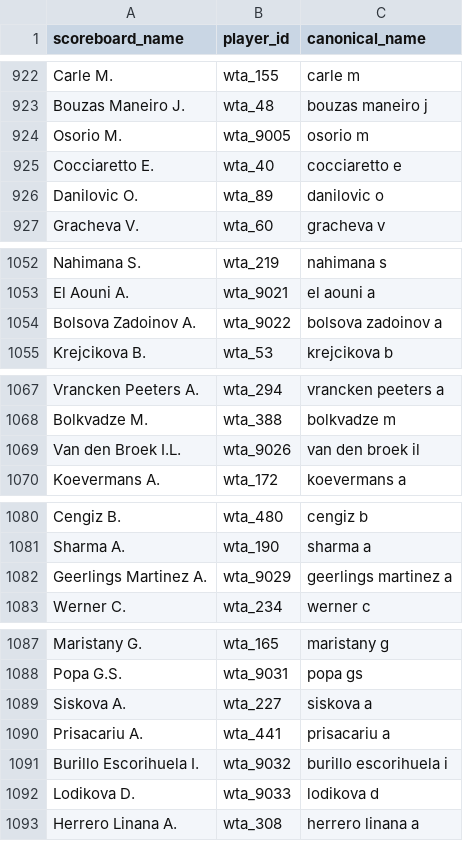
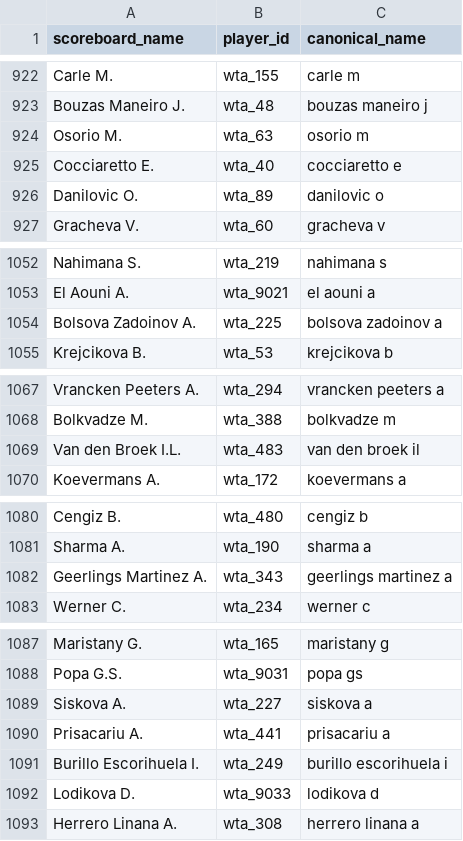
Before and after one commit to bettormanpicks/BMP-App, a CSV file: tennis/data/player_aliases.csv, drawn as a sheet; only a part is shown, gaps mark what is left out; the diff covers the shown part only.

```diff
--- a/tennis/data/player_aliases.csv
+++ b/tennis/data/player_aliases.csv
@@ -923,3 +923,3 @@ Carle M.,wta_155,carle m
 Bouzas Maneiro J.,wta_48,bouzas maneiro j
-Osorio M.,wta_9005,osorio m
+Osorio M.,wta_63,osorio m
 Cocciaretto E.,wta_40,cocciaretto e
@@ -1053,3 +1053,3 @@ Nahimana S.,wta_219,nahimana s
 El Aouni A.,wta_9021,el aouni a
-Bolsova Zadoinov A.,wta_9022,bolsova zadoinov a
+Bolsova Zadoinov A.,wta_225,bolsova zadoinov a
 Krejcikova B.,wta_53,krejcikova b
@@ -1068,3 +1068,3 @@ Vrancken Peeters A.,wta_294,vrancken peeters a
 Bolkvadze M.,wta_388,bolkvadze m
-Van den Broek I.L.,wta_9026,van den broek il
+Van den Broek I.L.,wta_483,van den broek il
 Koevermans A.,wta_172,koevermans a
@@ -1081,3 +1081,3 @@ Cengiz B.,wta_480,cengiz b
 Sharma A.,wta_190,sharma a
-Geerlings Martinez A.,wta_9029,geerlings martinez a
+Geerlings Martinez A.,wta_343,geerlings martinez a
 Werner C.,wta_234,werner c
@@ -1090,3 +1090,3 @@ Siskova A.,wta_227,siskova a
 Prisacariu A.,wta_441,prisacariu a
-Burillo Escorihuela I.,wta_9032,burillo escorihuela i
+Burillo Escorihuela I.,wta_249,burillo escorihuela i
 Lodikova D.,wta_9033,lodikova d
```
Also changed, not shown: 33 added rows elsewhere in this file, nba/data/nbateamgametotals.csv, tennis/data/tennis_schedule.csv, 18 other files.
